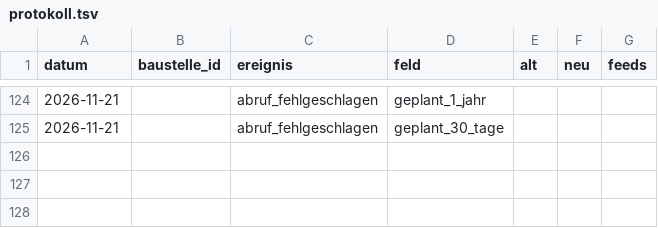
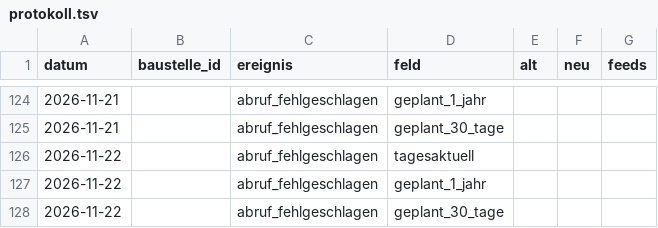
Before and after one commit to daimpad/ratsatlas-bonn, a TSV file: protokoll.tsv, drawn as a sheet; only a part is shown, gaps mark what is left out; the diff names each change by its address in the sheet, - before the commit and + after, or states it on an @@ line.

```diff
--- a/protokoll.tsv
+++ b/protokoll.tsv
+row 126: 2026-11-22 |  | abruf_fehlgeschlagen | tagesaktuell
+row 127: 2026-11-22 |  | abruf_fehlgeschlagen | geplant_1_jahr
+row 128: 2026-11-22 |  | abruf_fehlgeschlagen | geplant_30_tage
```
Also changed, not shown: anliegen/abrufe.tsv, 4 other files.
